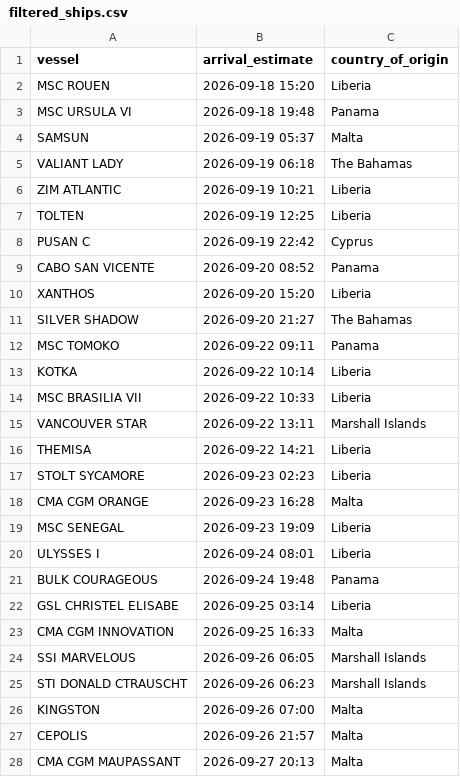
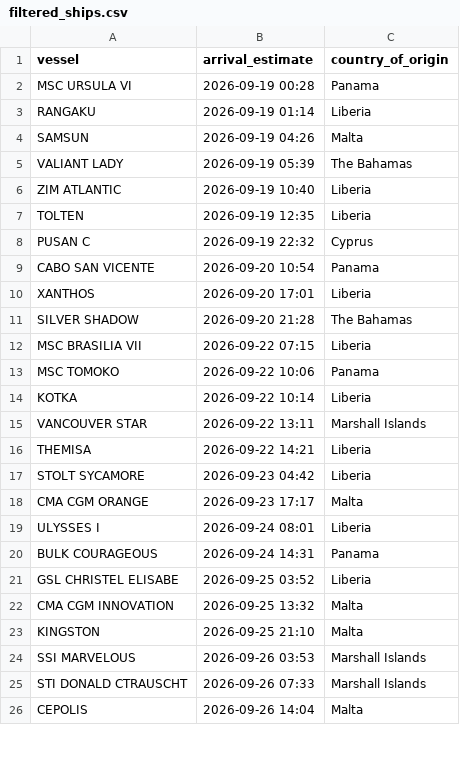
Before and after one commit to natalierjonas/FOCs-in-NYC, a CSV file: filtered_ships.csv, drawn as a sheet; only a part is shown; the diff covers the shown part only.

```diff
--- a/filtered_ships.csv
+++ b/filtered_ships.csv
@@ -1,28 +1,26 @@
 vessel,arrival_estimate,country_of_origin
-MSC ROUEN,2026-09-18 15:20,Liberia
-MSC URSULA VI,2026-09-18 19:48,Panama
-SAMSUN,2026-09-19 05:37,Malta
-VALIANT LADY,2026-09-19 06:18,The Bahamas
-ZIM ATLANTIC,2026-09-19 10:21,Liberia
-TOLTEN,2026-09-19 12:25,Liberia
-PUSAN C,2026-09-19 22:42,Cyprus
-CABO SAN VICENTE,2026-09-20 08:52,Panama
-XANTHOS,2026-09-20 15:20,Liberia
-SILVER SHADOW,2026-09-20 21:27,The Bahamas
-MSC TOMOKO,2026-09-22 09:11,Panama
+MSC URSULA VI,2026-09-19 00:28,Panama
+RANGAKU,2026-09-19 01:14,Liberia
+SAMSUN,2026-09-19 04:26,Malta
+VALIANT LADY,2026-09-19 05:39,The Bahamas
+ZIM ATLANTIC,2026-09-19 10:40,Liberia
+TOLTEN,2026-09-19 12:35,Liberia
+PUSAN C,2026-09-19 22:32,Cyprus
+CABO SAN VICENTE,2026-09-20 10:54,Panama
+XANTHOS,2026-09-20 17:01,Liberia
+SILVER SHADOW,2026-09-20 21:28,The Bahamas
+MSC BRASILIA VII,2026-09-22 07:15,Liberia
+MSC TOMOKO,2026-09-22 10:06,Panama
 KOTKA,2026-09-22 10:14,Liberia
-MSC BRASILIA VII,2026-09-22 10:33,Liberia
 VANCOUVER STAR,2026-09-22 13:11,Marshall Islands
 THEMISA,2026-09-22 14:21,Liberia
-STOLT SYCAMORE,2026-09-23 02:23,Liberia
-CMA CGM ORANGE,2026-09-23 16:28,Malta
-MSC SENEGAL,2026-09-23 19:09,Liberia
+STOLT SYCAMORE,2026-09-23 04:42,Liberia
+CMA CGM ORANGE,2026-09-23 17:17,Malta
 ULYSSES I,2026-09-24 08:01,Liberia
-BULK COURAGEOUS,2026-09-24 19:48,Panama
-GSL CHRISTEL ELISABE,2026-09-25 03:14,Liberia
-CMA CGM INNOVATION,2026-09-25 16:33,Malta
-SSI MARVELOUS,2026-09-26 06:05,Marshall Islands
-STI DONALD CTRAUSCHT,2026-09-26 06:23,Marshall Islands
-KINGSTON,2026-09-26 07:00,Malta
-CEPOLIS,2026-09-26 21:57,Malta
-CMA CGM MAUPASSANT,2026-09-27 20:13,Malta
+BULK COURAGEOUS,2026-09-24 14:31,Panama
+GSL CHRISTEL ELISABE,2026-09-25 03:52,Liberia
+CMA CGM INNOVATION,2026-09-25 13:32,Malta
+KINGSTON,2026-09-25 21:10,Malta
+SSI MARVELOUS,2026-09-26 03:53,Marshall Islands
+STI DONALD CTRAUSCHT,2026-09-26 07:33,Marshall Islands
+CEPOLIS,2026-09-26 14:04,Malta
```
Also changed, not shown: 1 added row and 4 edited cells elsewhere in this file, ships_estimates_fixed.csv.
